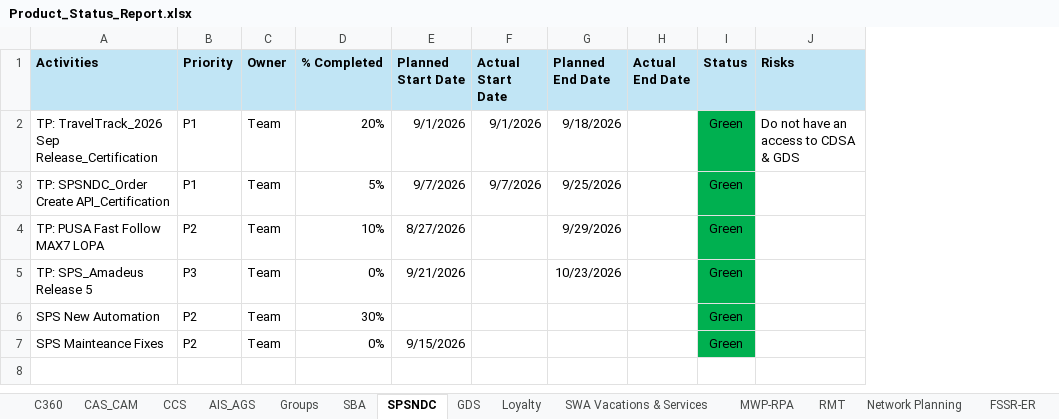
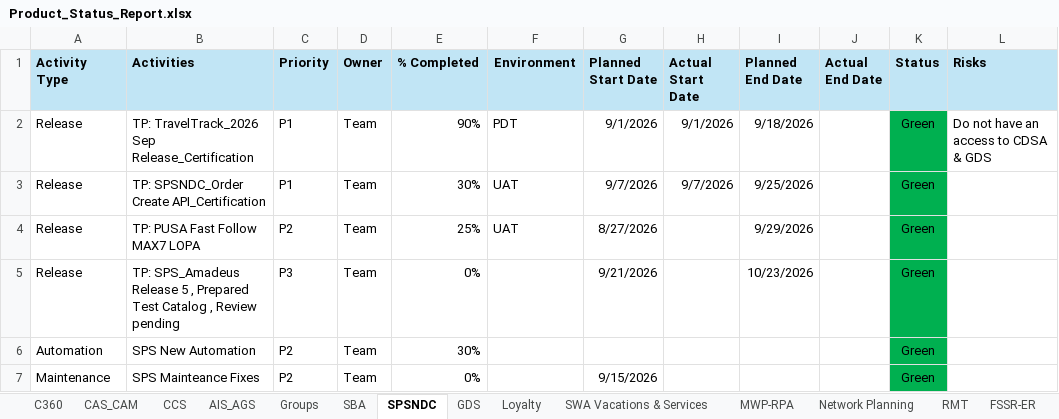
Before and after one commit to Qentelli-Design/SWA, an Excel workbook: Product_Status_Report.xlsx, sheet SPSNDC, drawn as a sheet; only a part is shown; values as stored, in another font and other column widths than the file's, no borders; addresses are those after the commit; the diff names each change by its address in the sheet, - before the commit and + after, or states it on an @@ line.

```diff
--- a/Product_Status_Report.xlsx (sheet SPSNDC)
+++ b/Product_Status_Report.xlsx (sheet SPSNDC)
@@ sheet tab order changed: C360 | CAS_CAM | CCS | AIS_AGS | Groups | SBA | SPSNDC | GDS | Loyalty | SWA Vacations & Services | MWP-RPA | Network Planning | RMT | FSSR-ER @@
+column A (Activity Type), rows 2-7: Release | Release | Release | Release | Automation | Maintenance
+column F (Environment), rows 2-4: PDT | UAT | UAT
-E2 (% Completed): 20%
+E2 (% Completed): 90%
-E3 (% Completed): 5%
+E3 (% Completed): 30%
-E4 (% Completed): 10%
+E4 (% Completed): 25%
-B5 (Activities): …Release 5
+B5 (Activities): …Release 5 , Prepared Test Catalog , Review pending
```
Also changed, not shown: sheet Loyalty, sheet AIS_AGS, sheet Groups, sheet SBA, sheet MWP-RPA, sheet SWA Vacations & Services, 10 more sheets, 4 other files.
